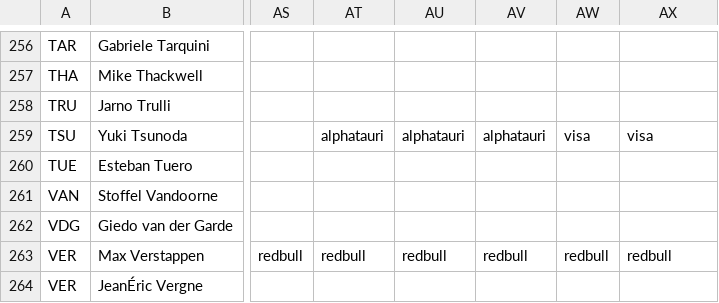
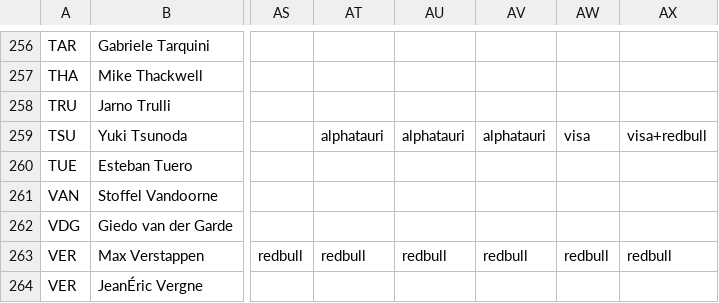
Before and after one commit to FlamingTempura/formula1-lineage, a CSV file: data/drivers.csv, drawn as a sheet; only a part is shown, gaps mark what is left out; the diff names each change by its address in the sheet, - before the commit and + after, or states it on an @@ line.

Commit message:
Added Tsunoda's move to RB

```diff
--- a/data/drivers.csv
+++ b/data/drivers.csv
-AX259: visa
+AX259: visa+redbull
```
